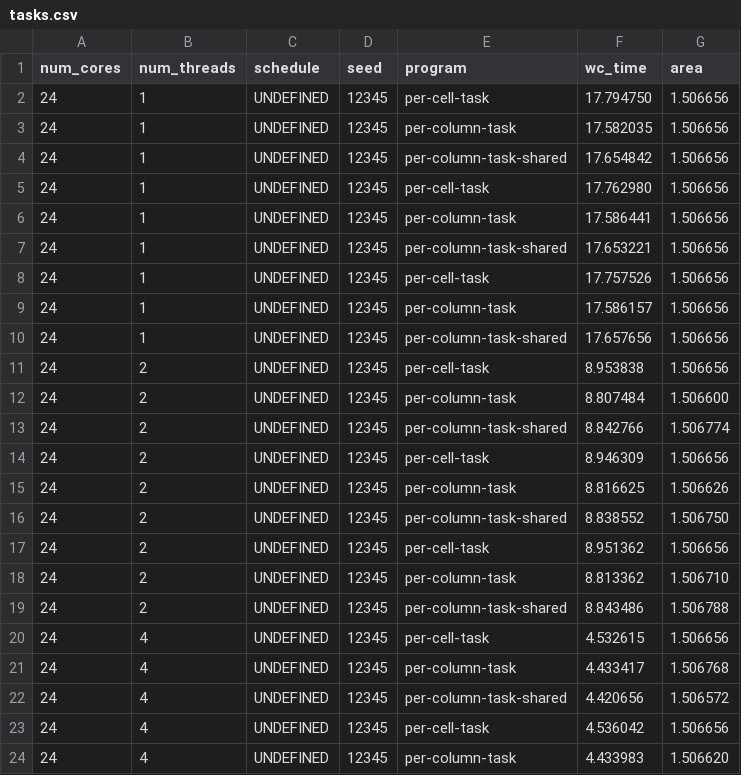
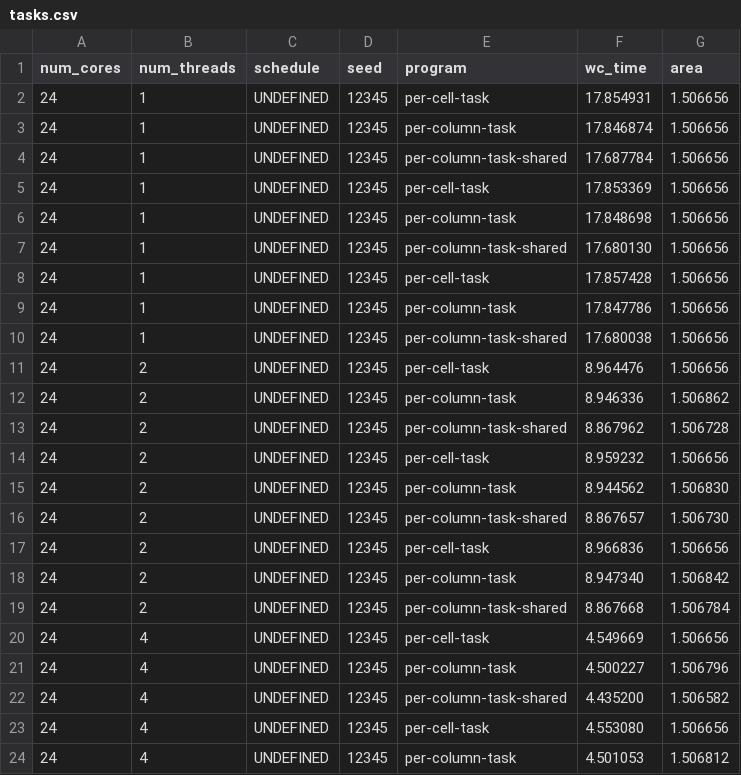
Before and after one commit to ramipellumbi/Parallel-Programming, a CSV file: rp862_ps2_cpsc424/out/tasks.csv, drawn as a sheet; only a part is shown; the diff covers the shown part only.

```diff
--- a/rp862_ps2_cpsc424/out/tasks.csv
+++ b/rp862_ps2_cpsc424/out/tasks.csv
@@ -1,24 +1,24 @@
 num_cores,num_threads,schedule,seed,program,wc_time,area
-24,1,"UNDEFINED",12345,per-cell-task,17.794750,1.506656
-24,1,"UNDEFINED",12345,per-column-task,17.582035,1.506656
-24,1,"UNDEFINED",12345,per-column-task-shared,17.654842,1.506656
-24,1,"UNDEFINED",12345,per-cell-task,17.762980,1.506656
-24,1,"UNDEFINED",12345,per-column-task,17.586441,1.506656
-24,1,"UNDEFINED",12345,per-column-task-shared,17.653221,1.506656
-24,1,"UNDEFINED",12345,per-cell-task,17.757526,1.506656
-24,1,"UNDEFINED",12345,per-column-task,17.586157,1.506656
-24,1,"UNDEFINED",12345,per-column-task-shared,17.657656,1.506656
-24,2,"UNDEFINED",12345,per-cell-task,8.953838,1.506656
-24,2,"UNDEFINED",12345,per-column-task,8.807484,1.506600
-24,2,"UNDEFINED",12345,per-column-task-shared,8.842766,1.506774
-24,2,"UNDEFINED",12345,per-cell-task,8.946309,1.506656
-24,2,"UNDEFINED",12345,per-column-task,8.816625,1.506626
-24,2,"UNDEFINED",12345,per-column-task-shared,8.838552,1.506750
-24,2,"UNDEFINED",12345,per-cell-task,8.951362,1.506656
-24,2,"UNDEFINED",12345,per-column-task,8.813362,1.506710
-24,2,"UNDEFINED",12345,per-column-task-shared,8.843486,1.506788
-24,4,"UNDEFINED",12345,per-cell-task,4.532615,1.506656
-24,4,"UNDEFINED",12345,per-column-task,4.433417,1.506768
-24,4,"UNDEFINED",12345,per-column-task-shared,4.420656,1.506572
-24,4,"UNDEFINED",12345,per-cell-task,4.536042,1.506656
-24,4,"UNDEFINED",12345,per-column-task,4.433983,1.506620
+24,1,"UNDEFINED",12345,per-cell-task,17.854931,1.506656
+24,1,"UNDEFINED",12345,per-column-task,17.846874,1.506656
+24,1,"UNDEFINED",12345,per-column-task-shared,17.687784,1.506656
+24,1,"UNDEFINED",12345,per-cell-task,17.853369,1.506656
+24,1,"UNDEFINED",12345,per-column-task,17.848698,1.506656
+24,1,"UNDEFINED",12345,per-column-task-shared,17.680130,1.506656
+24,1,"UNDEFINED",12345,per-cell-task,17.857428,1.506656
+24,1,"UNDEFINED",12345,per-column-task,17.847786,1.506656
+24,1,"UNDEFINED",12345,per-column-task-shared,17.680038,1.506656
+24,2,"UNDEFINED",12345,per-cell-task,8.964476,1.506656
+24,2,"UNDEFINED",12345,per-column-task,8.946336,1.506862
+24,2,"UNDEFINED",12345,per-column-task-shared,8.867962,1.506728
+24,2,"UNDEFINED",12345,per-cell-task,8.959232,1.506656
+24,2,"UNDEFINED",12345,per-column-task,8.944562,1.506830
+24,2,"UNDEFINED",12345,per-column-task-shared,8.867657,1.506730
+24,2,"UNDEFINED",12345,per-cell-task,8.966836,1.506656
+24,2,"UNDEFINED",12345,per-column-task,8.947340,1.506842
+24,2,"UNDEFINED",12345,per-column-task-shared,8.867668,1.506784
+24,4,"UNDEFINED",12345,per-cell-task,4.549669,1.506656
+24,4,"UNDEFINED",12345,per-column-task,4.500227,1.506796
+24,4,"UNDEFINED",12345,per-column-task-shared,4.435200,1.506582
+24,4,"UNDEFINED",12345,per-cell-task,4.553080,1.506656
+24,4,"UNDEFINED",12345,per-column-task,4.501053,1.506812
```
Also changed, not shown: 37 edited cells elsewhere in this file, rp862_ps2_cpsc424/out/omp.csv, rp862_ps2_cpsc424/out/serial.csv, 32 other files.
